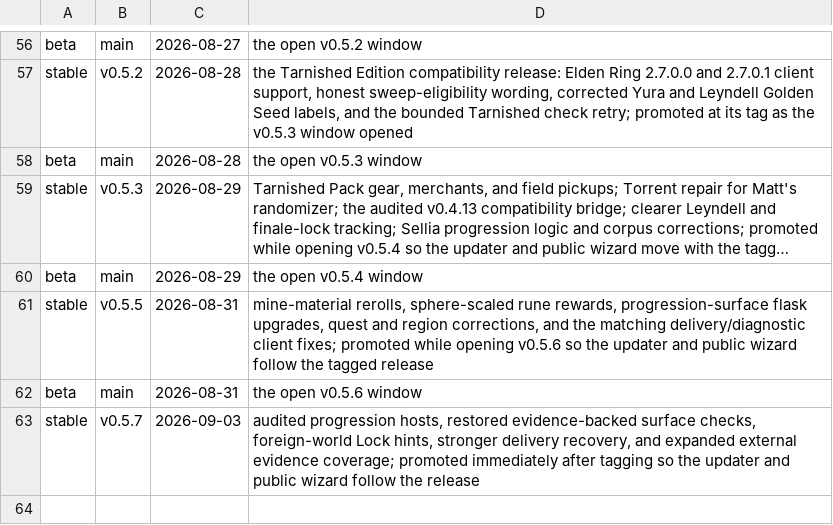
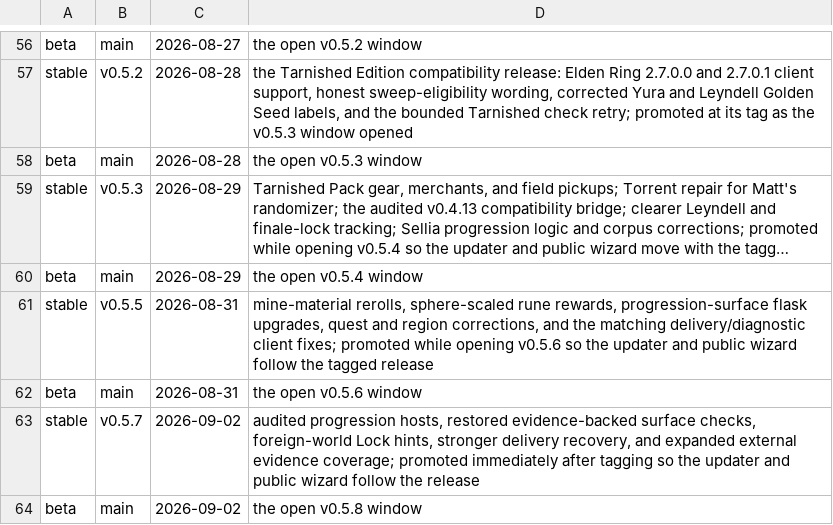
Before and after one commit to 4laric/er-archipelago, a TSV file: release/CHANNELS.tsv, drawn as a sheet; only a part is shown, gaps mark what is left out; long unchanged cells end in ….

Commit message:
Promote v0.5.7 and open v0.5.8 window

```diff
--- a/release/CHANNELS.tsv
+++ b/release/CHANNELS.tsv
@@ -62,2 +62,3 @@ stable	v0.5.5	2026-08-31	mine-material rerolls, sphere-scaled rune rewards, prog
 beta	main	2026-08-31	the open v0.5.6 window
-stable	v0.5.7	2026-09-03	audited progression hosts, restored evidence-backed surface checks, foreign-world Lock hints, stronger delivery recovery, and expanded external evidence coverage; promoted immediately after tagging so the updater and public wizard follow the release
+stable	v0.5.7	2026-09-02	audited progression hosts, restored evidence-backed surface checks, foreign-world Lock hints, stronger delivery recovery, and expanded external evidence coverage; promoted immediately after tagging so the updater and public wizard follow the release
+beta	main	2026-09-02	the open v0.5.8 window
```
Also changed, not shown: 7 other files.
